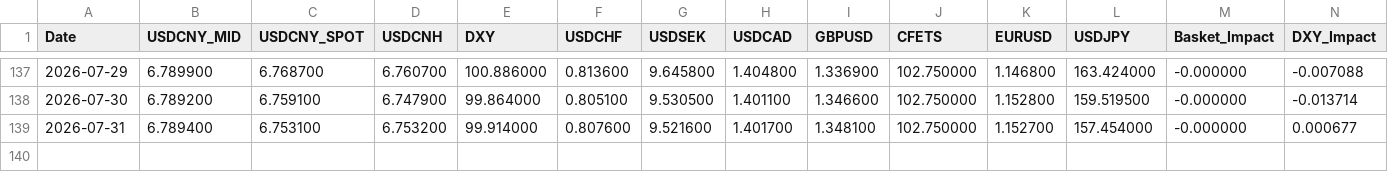
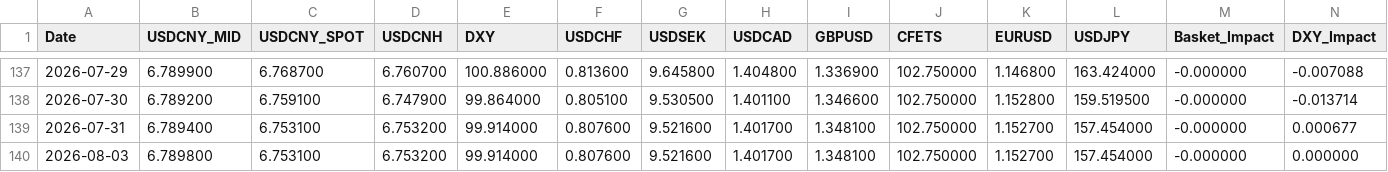
Before and after one commit to MlittleFriend/LittleHelper4CCF, a CSV file: ccf_data.csv, drawn as a sheet; only a part is shown, gaps mark what is left out; rows hold the shown columns only; the diff names each change by its address in the sheet, - before the commit and + after, or states it on an @@ line.

```diff
--- a/ccf_data.csv
+++ b/ccf_data.csv
+row 140: 2026-08-03 | 6.789800 | 6.753100 | 6.753200 | 99.914000 | 0.807600 | 9.521600 | 1.401700 | 1.348100 | 102.750000 | 1.152700 | 157.454000 | -0.000000 | 0.000000
```
